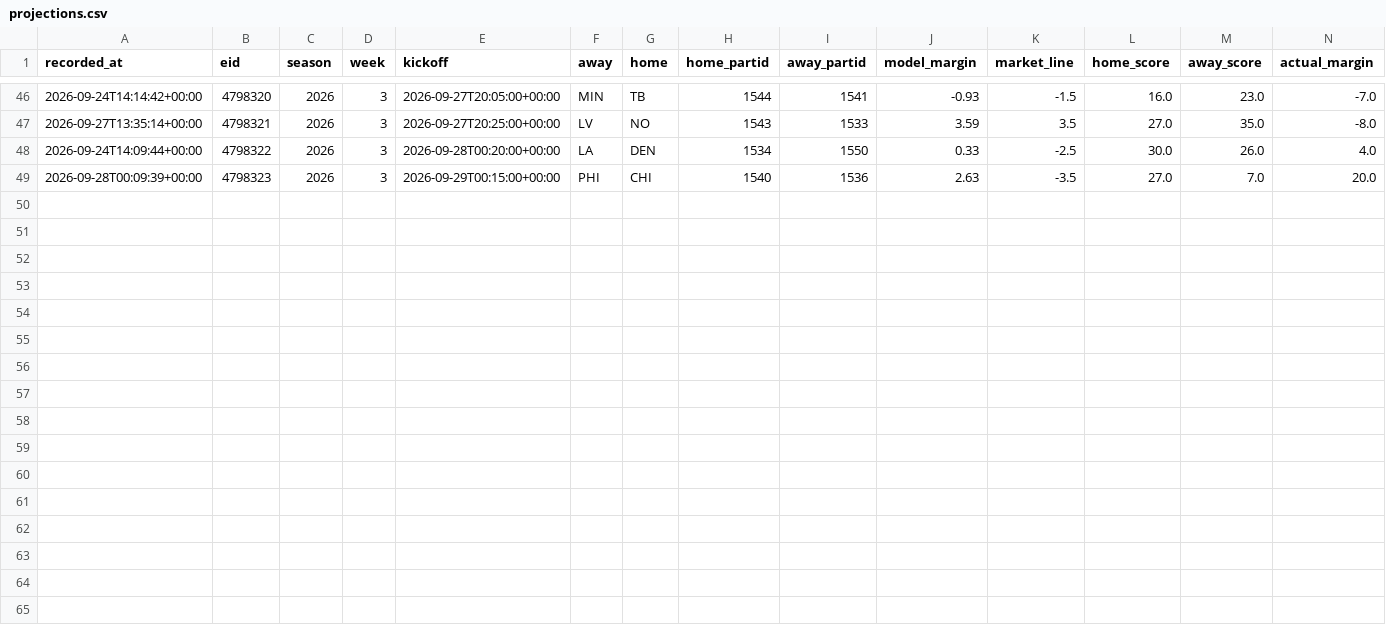
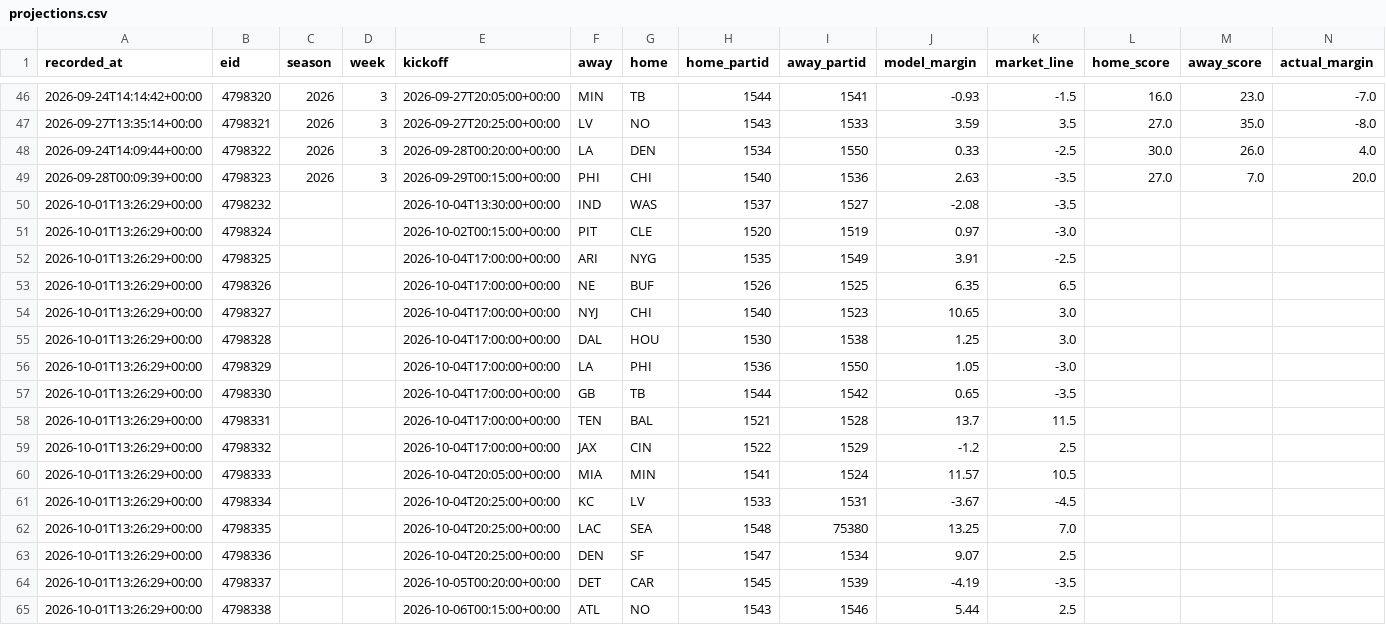
Before and after one commit to locodelamatacoco/sports-app1.1, a CSV file: model/output/projections.csv, drawn as a sheet; only a part is shown, gaps mark what is left out; rows hold the shown columns only; the diff names each change by its address in the sheet, - before the commit and + after, or states it on an @@ line.

```diff
--- a/model/output/projections.csv
+++ b/model/output/projections.csv
+row 50: 2026-10-01T13:26:29+00:00 | 4798232 |  |  | 2026-10-04T13:30:00+00:00 | IND | WAS | 1537 | 1527 | -2.08 | -3.5
+row 51: 2026-10-01T13:26:29+00:00 | 4798324 |  |  | 2026-10-02T00:15:00+00:00 | PIT | CLE | 1520 | 1519 | 0.97 | -3.0
+row 52: 2026-10-01T13:26:29+00:00 | 4798325 |  |  | 2026-10-04T17:00:00+00:00 | ARI | NYG | 1535 | 1549 | 3.91 | -2.5
+row 53: 2026-10-01T13:26:29+00:00 | 4798326 |  |  | 2026-10-04T17:00:00+00:00 | NE | BUF | 1526 | 1525 | 6.35 | 6.5
+row 54: 2026-10-01T13:26:29+00:00 | 4798327 |  |  | 2026-10-04T17:00:00+00:00 | NYJ | CHI | 1540 | 1523 | 10.65 | 3.0
+row 55: 2026-10-01T13:26:29+00:00 | 4798328 |  |  | 2026-10-04T17:00:00+00:00 | DAL | HOU | 1530 | 1538 | 1.25 | 3.0
+row 56: 2026-10-01T13:26:29+00:00 | 4798329 |  |  | 2026-10-04T17:00:00+00:00 | LA | PHI | 1536 | 1550 | 1.05 | -3.0
+row 57: 2026-10-01T13:26:29+00:00 | 4798330 |  |  | 2026-10-04T17:00:00+00:00 | GB | TB | 1544 | 1542 | 0.65 | -3.5
+row 58: 2026-10-01T13:26:29+00:00 | 4798331 |  |  | 2026-10-04T17:00:00+00:00 | TEN | BAL | 1521 | 1528 | 13.7 | 11.5
+row 59: 2026-10-01T13:26:29+00:00 | 4798332 |  |  | 2026-10-04T17:00:00+00:00 | JAX | CIN | 1522 | 1529 | -1.2 | 2.5
+row 60: 2026-10-01T13:26:29+00:00 | 4798333 |  |  | 2026-10-04T20:05:00+00:00 | MIA | MIN | 1541 | 1524 | 11.57 | 10.5
+row 61: 2026-10-01T13:26:29+00:00 | 4798334 |  |  | 2026-10-04T20:25:00+00:00 | KC | LV | 1533 | 1531 | -3.67 | -4.5
+row 62: 2026-10-01T13:26:29+00:00 | 4798335 |  |  | 2026-10-04T20:25:00+00:00 | LAC | SEA | 1548 | 75380 | 13.25 | 7.0
+row 63: 2026-10-01T13:26:29+00:00 | 4798336 |  |  | 2026-10-04T20:25:00+00:00 | DEN | SF | 1547 | 1534 | 9.07 | 2.5
+row 64: 2026-10-01T13:26:29+00:00 | 4798337 |  |  | 2026-10-05T00:20:00+00:00 | DET | CAR | 1545 | 1539 | -4.19 | -3.5
+row 65: 2026-10-01T13:26:29+00:00 | 4798338 |  |  | 2026-10-06T00:15:00+00:00 | ATL | NO | 1543 | 1546 | 5.44 | 2.5
```
Also changed, not shown: model/output/ledger.csv, 1 other file.
